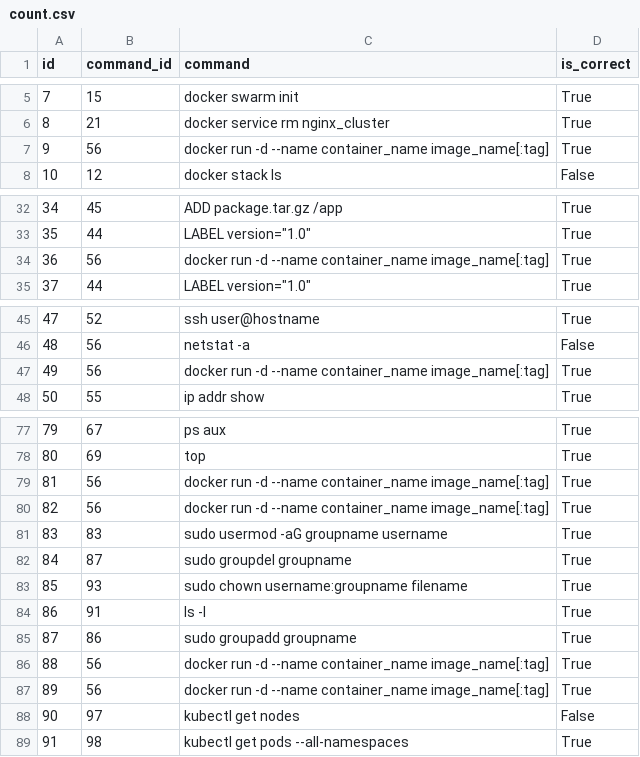
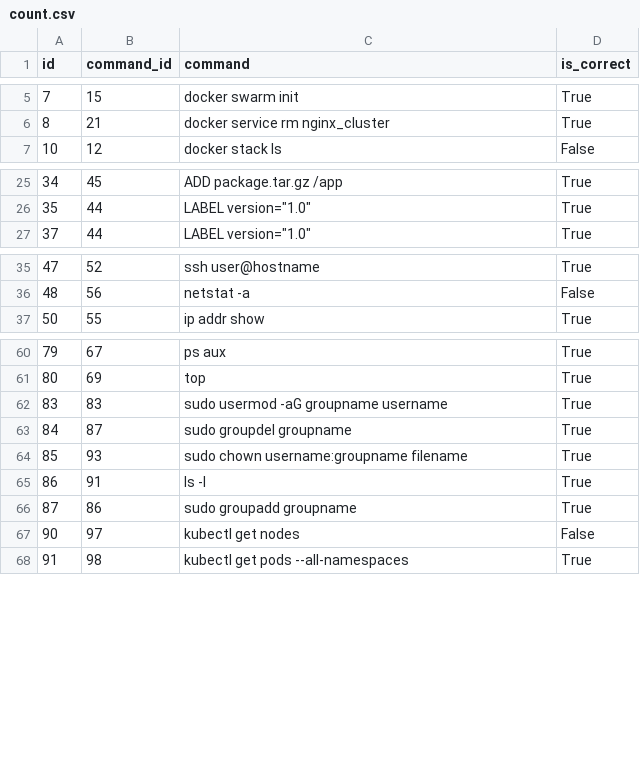
Before and after one commit to achievingKoala/linux-py, a CSV file: csv/count.csv, drawn as a sheet; only a part is shown, gaps mark what is left out; the diff covers the shown part only.

```diff
--- a/csv/count.csv
+++ b/csv/count.csv
@@ -6,3 +6,2 @@ id,command_id,command,is_correct
 8,21,docker service rm nginx_cluster,True
-9,56,docker run -d --name container_name image_name[:tag],True
 10,12,docker stack ls,False
@@ -33,3 +26,2 @@ id,command_id,command,is_correct
 35,44,"LABEL version=""1.0""",True
-36,56,docker run -d --name container_name image_name[:tag],True
 37,44,"LABEL version=""1.0""",True
@@ -46,3 +36,2 @@ id,command_id,command,is_correct
 48,56,netstat -a,False
-49,56,docker run -d --name container_name image_name[:tag],True
 50,55,ip addr show,True
@@ -78,4 +61,2 @@ id,command_id,command,is_correct
 80,69,top,True
-81,56,docker run -d --name container_name image_name[:tag],True
-82,56,docker run -d --name container_name image_name[:tag],True
 83,83,sudo usermod -aG groupname username,True
@@ -85,4 +66,2 @@ id,command_id,command,is_correct
 87,86,sudo groupadd groupname,True
-88,56,docker run -d --name container_name image_name[:tag],True
-89,56,docker run -d --name container_name image_name[:tag],True
 90,97,kubectl get nodes,False
```
Also changed, not shown: 14 added rows, 14 removed rows and 14 edited cells elsewhere in this file, 1 other file.
